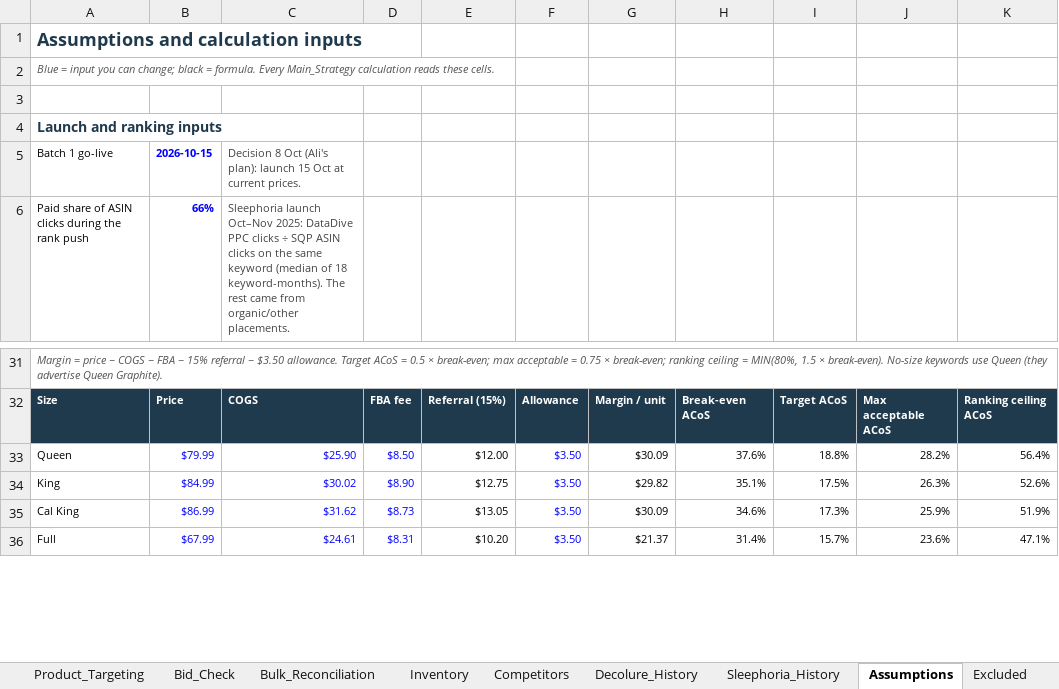
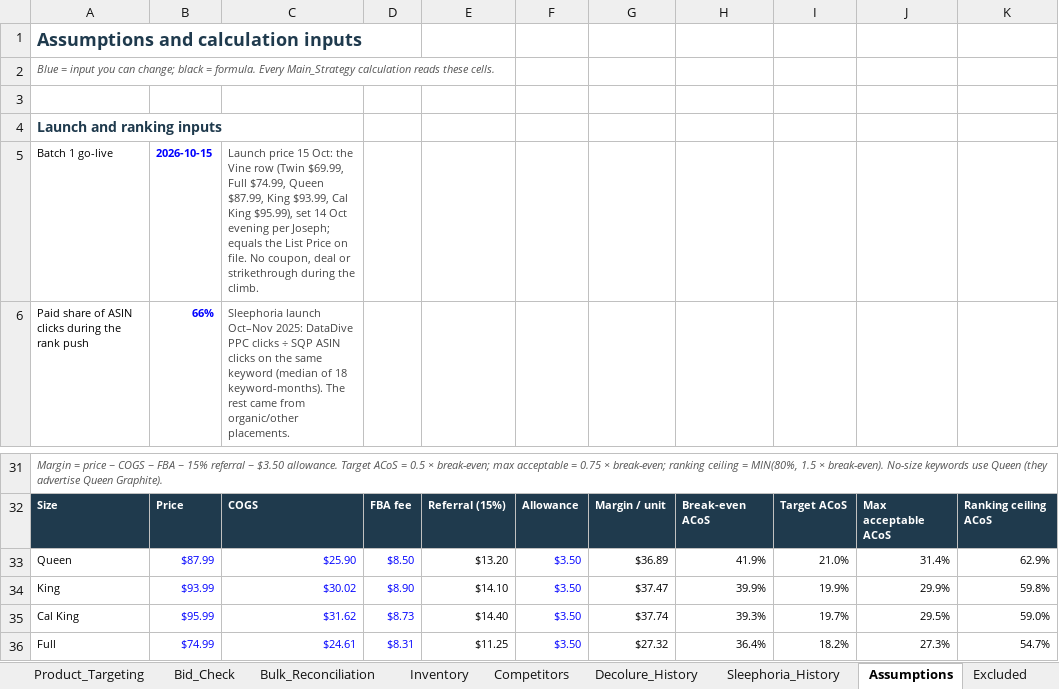
Before and after one commit to zarlish-web/PPC-Audit-, an Excel workbook: deliverables/coolinens-cooling-sheets/CooLinens_Cooling_Sheets_4PC_Launch_Strategy.xlsx, sheet Assumptions, drawn as a sheet; only a part is shown, gaps mark what is left out; values as stored, in another font and other column widths than the file's, no borders; the diff covers the shown part only; the diff names each change by its address in the sheet, - before the commit and + after, or states it on an @@ line.

```diff
--- a/deliverables/coolinens-cooling-sheets/CooLinens_Cooling_Sheets_4PC_Launch_Strategy.xlsx (sheet Assumptions)
+++ b/deliverables/coolinens-cooling-sheets/CooLinens_Cooling_Sheets_4PC_Launch_Strategy.xlsx (sheet Assumptions)
-C5: Decision 8 Oct (Ali's plan): launch 15 Oct at current prices.
+C5: Launch price 15 Oct: the Vine row (Twin $69.99, Full $74.99, Queen $87.99, King $93.99, Cal King $95.99), set 14 Oct evening per Joseph; equals the List Price on file. No coupon, deal or strikethrough during the climb.
-B33: $79.99
+B33: $87.99
-E33: $12.00
+E33: $13.20
-G33: $30.09
+G33: $36.89
-H33: 37.6%
+H33: 41.9%
-I33: 18.8%
+I33: 21.0%
-J33: 28.2%
+J33: 31.4%
-K33: 56.4%
+K33: 62.9%
-B34: $84.99
+B34: $93.99
-E34: $12.75
+E34: $14.10
-G34: $29.82
+G34: $37.47
-H34: 35.1%
+H34: 39.9%
-I34: 17.5%
+I34: 19.9%
-J34: 26.3%
+J34: 29.9%
-K34: 52.6%
+K34: 59.8%
-B35: $86.99
+B35: $95.99
-E35: $13.05
+E35: $14.40
-G35: $30.09
+G35: $37.74
-H35: 34.6%
+H35: 39.3%
-I35: 17.3%
+I35: 19.7%
-J35: 25.9%
+J35: 29.5%
-K35: 51.9%
+K35: 59.0%
-B36: $67.99
+B36: $74.99
-E36: $10.20
+E36: $11.25
-G36: $21.37
+G36: $27.32
-H36: 31.4%
+H36: 36.4%
-I36: 15.7%
+I36: 18.2%
-J36: 23.6%
+J36: 27.3%
-K36: 47.1%
+K36: 54.7%
```
Also changed, not shown: 9 edited cells elsewhere in this sheet, sheet Main_Strategy, sheet Side_by_Side, sheet Campaigns, sheet Product_Targeting, sheet Bulk_Reconciliation, sheet Competitors, 2 more sheets, deliverables/coolinens-cooling-sheets/bulk/COOLINENS_Cooling_Sheets_4PC_Batch1_Launch_Bulk_20261015.xlsx, 9 other files.
